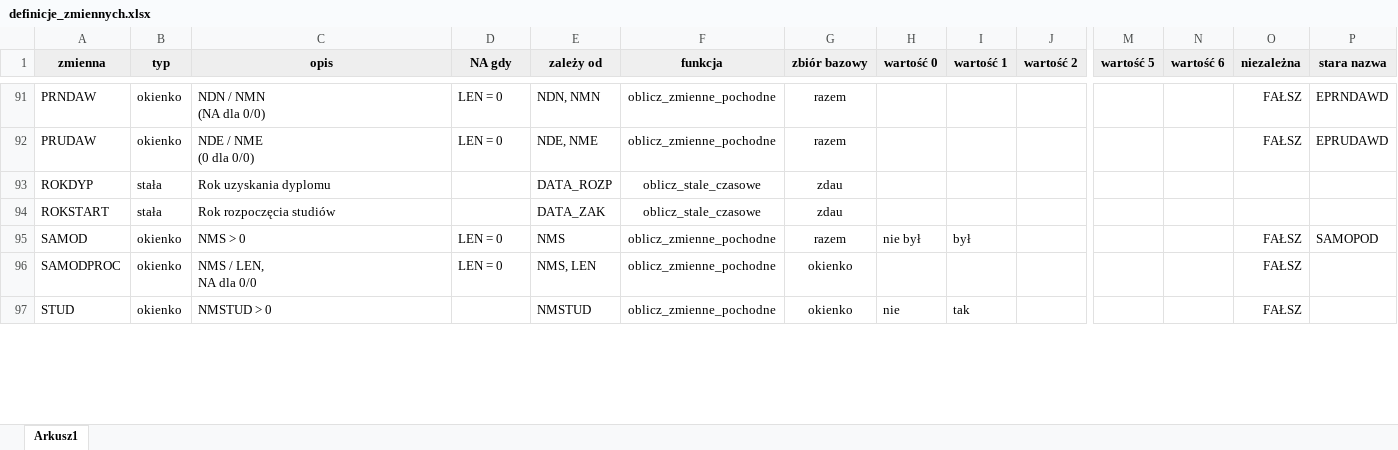
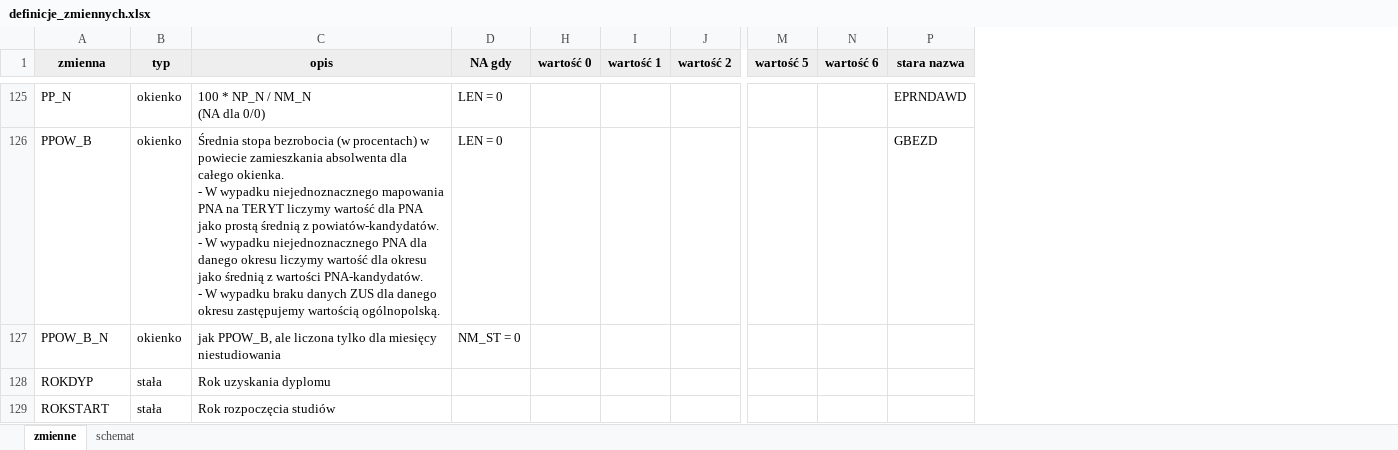
Before and after one commit to zozlak/MLAKdane, an Excel workbook: vignettes/definicje_zmiennych.xlsx, sheet zmienne, drawn as a sheet; only a part is shown, gaps mark what is left out; values as stored, in another font and other column widths than the file's, no borders; charts and pictures not drawn; removed rows and columns are numbered as before the commit, all else as after; rows hold the shown columns only; ↵ is a line break in a cell; the diff covers the shown part only; the diff names each change by its address in the sheet, - before the commit and + after, or states it on an @@ line.

```diff
--- a/vignettes/definicje_zmiennych.xlsx (sheet zmienne)
+++ b/vignettes/definicje_zmiennych.xlsx (sheet zmienne)
-sheet tab: Arkusz1
+sheet tab: zmienne
+sheet tab: schemat
@@ column E (zależy od) hidden, row 91: NDN, NMN; rows 93-94: DATA_ROZP | DATA_ZAK @@
@@ column F (funkcja) hidden, row 91: oblicz_zmienne_pochodne; rows 93-94: oblicz_stale_czasowe | oblicz_stale_czasowe @@
@@ column G (zbiór bazowy) hidden, row 91: razem; rows 93-94: zdau | zdau @@
@@ column O (niezależna) hidden, row 91: FAŁSZ @@
-A125 (zmienna): PRNDAW
+A125 (zmienna): PP_N
-C125 (opis): NDN / NMN ↵ (NA dla 0/0)
+C125 (opis): 100 * NP_N / NM_N ↵ (NA dla 0/0)
-row 92: PRUDAW | okienko | NDE / NME ↵ (0 dla 0/0) | LEN = 0 | NDE, NME | oblicz_zmienne_pochodne | razem |  |  |  |  |  | FAŁSZ | EPRUDAWD
+row 126: PPOW_B | okienko | Średnia stopa bezrobocia (w procentach) w powiecie zamieszkania absolwenta dla całego okienka. ↵ - W wypadku niejednoznacznego mapowania PNA na TERYT liczymy wartość dla PNA jako prostą średnią z powiatów-kandydatów. ↵ - W wypadku niejednoznacznego PNA dla danego okresu liczymy wartość dla okresu jako średnią z wartości PNA-kandydatów. ↵ - W wypadku braku danych ZUS dla danego okresu zastępujemy wartością ogólnopolską. | LEN = 0 |  |  |  |  |  | GBEZD
+row 127: PPOW_B_N | okienko | jak PPOW_B, ale liczona tylko dla miesięcy niestudiowania | NM_ST = 0
-row 95: SAMOD | okienko | NMS > 0 | LEN = 0 | NMS | oblicz_zmienne_pochodne | razem | nie był | był |  |  |  | FAŁSZ | SAMOPOD
-row 96: SAMODPROC | okienko | NMS / LEN, ↵ NA dla 0/0 | LEN = 0 | NMS, LEN | oblicz_zmienne_pochodne | okienko |  |  |  |  |  | FAŁSZ
-row 97: STUD | okienko | NMSTUD > 0 |  | NMSTUD | oblicz_zmienne_pochodne | okienko | nie | tak |  |  |  | FAŁSZ
```
Also changed, not shown: 109 added rows, 56 removed rows and 80 edited cells elsewhere in this sheet, hidden cells.
